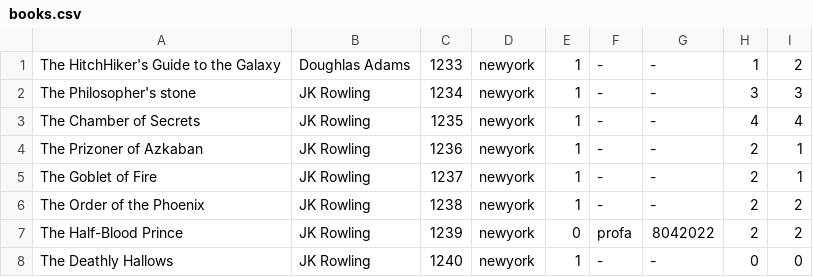
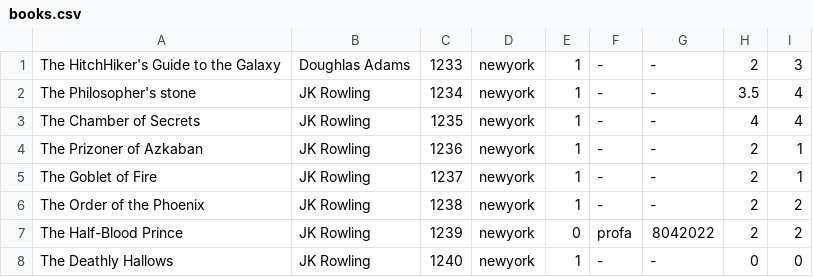
Before and after one commit to RoyalPhoenix-bot/Library-Management-System, a CSV file: books.csv, drawn as a sheet.

Commit message:
add new figure rating book and menue singin

```diff
--- a/books.csv
+++ b/books.csv
@@ -1,3 +1,3 @@
-The HitchHiker's Guide to the Galaxy,Doughlas Adams,1233,newyork,1,-,-,1,2
-The Philosopher's stone,JK Rowling,1234,newyork,1,-,-,3,3
+The HitchHiker's Guide to the Galaxy,Doughlas Adams,1233,newyork,1,-,-,2,3
+The Philosopher's stone,JK Rowling,1234,newyork,1,-,-,3.5,4
 The Chamber of Secrets,JK Rowling,1235,newyork,1,-,-,4,4
```
Also changed, not shown: 3 other files.
